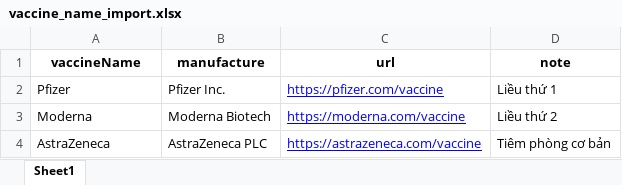
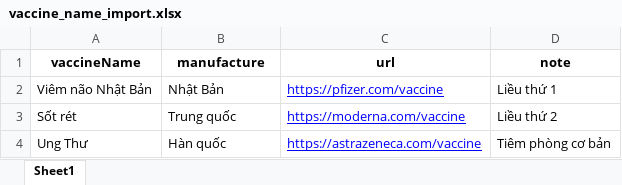
Before and after one commit to Tai-isme/school-medical-management, an Excel workbook: Frontend/my-app/public/vaccine_name_import.xlsx, sheet Sheet1, drawn as a sheet; values as stored, in another font and other column widths than the file's, no borders; the diff names each change by its address in the sheet, - before the commit and + after, or states it on an @@ line.

```diff
--- a/Frontend/my-app/public/vaccine_name_import.xlsx (sheet Sheet1)
+++ b/Frontend/my-app/public/vaccine_name_import.xlsx (sheet Sheet1)
-A2 (vaccineName): Pfizer
+A2 (vaccineName): Viêm não Nhật Bản
-B2 (manufacture): Pfizer Inc.
+B2 (manufacture): Nhật Bản
-A3 (vaccineName): Moderna
+A3 (vaccineName): Sốt rét
-B3 (manufacture): Moderna Biotech
+B3 (manufacture): Trung quốc
-A4 (vaccineName): AstraZeneca
+A4 (vaccineName): Ung Thư
-B4 (manufacture): AstraZeneca PLC
+B4 (manufacture): Hàn quốc
```
Also changed, not shown: Frontend/my-app/public/student_template.xlsx, 11 other files.
